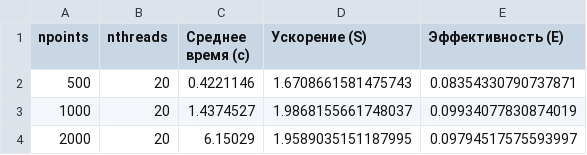
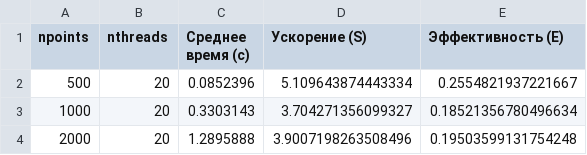
Before and after one commit to DataBASED-Enjoyers/PeppeThread, a CSV file: src/task2/benchmarks/execution_times_20_threads.csv, drawn as a sheet.

```diff
--- a/src/task2/benchmarks/execution_times_20_threads.csv
+++ b/src/task2/benchmarks/execution_times_20_threads.csv
@@ -1,4 +1,4 @@
 npoints,nthreads,Среднее время (с),Ускорение (S),Эффективность (E)
-500,20,0.4221146,1.6708661581475743,0.08354330790737871
-1000,20,1.4374527,1.9868155661748037,0.09934077830874019
-2000,20,6.15029,1.9589035151187995,0.09794517575593997
+500,20,0.0852396,5.109643874443334,0.2554821937221667
+1000,20,0.3303143,3.704271356099327,0.18521356780496634
+2000,20,1.2895888,3.9007198263508496,0.19503599131754248
```
Also changed, not shown: src/task2/benchmarks/execution_times_2_threads.csv, src/task2/benchmarks/execution_times_8_threads.csv, 10 other files.
